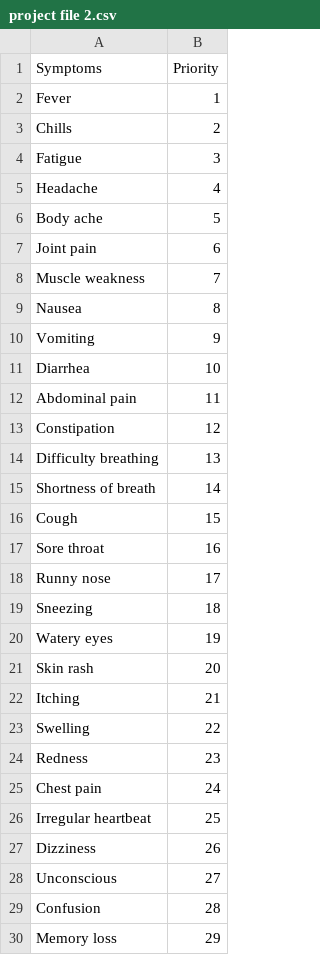
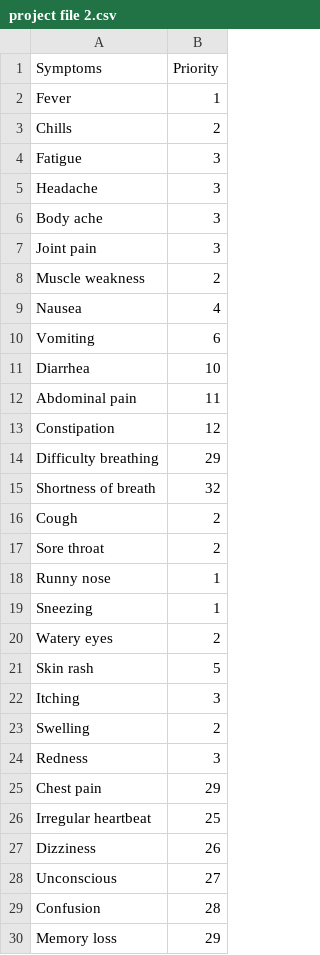
Before and after one commit to AyeshaSaeed328/Pairify-DS2, a CSV file: project file 2.csv, drawn as a sheet; only a part is shown; the diff covers the shown part only.

```diff
--- a/project file 2.csv
+++ b/project file 2.csv
@@ -4,8 +4,8 @@ Chills,2
 Fatigue,3
-Headache,4
-Body ache,5
-Joint pain,6
-Muscle weakness,7
-Nausea,8
-Vomiting,9
+Headache,3
+Body ache,3
+Joint pain,3
+Muscle weakness,2
+Nausea,4
+Vomiting,6
 Diarrhea,10
@@ -13,14 +13,14 @@ Abdominal pain,11
 Constipation,12
-Difficulty breathing,13
-Shortness of breath,14
-Cough,15
-Sore throat,16
-Runny nose,17
-Sneezing,18
-Watery eyes,19
-Skin rash,20
-Itching,21
-Swelling,22
-Redness,23
-Chest pain,24
+Difficulty breathing,29
+Shortness of breath,32
+Cough,2
+Sore throat,2
+Runny nose,1
+Sneezing,1
+Watery eyes,2
+Skin rash,5
+Itching,3
+Swelling,2
+Redness,3
+Chest pain,29
 Irregular heartbeat,25
```
Also changed, not shown: 5 edited cells elsewhere in this file.
